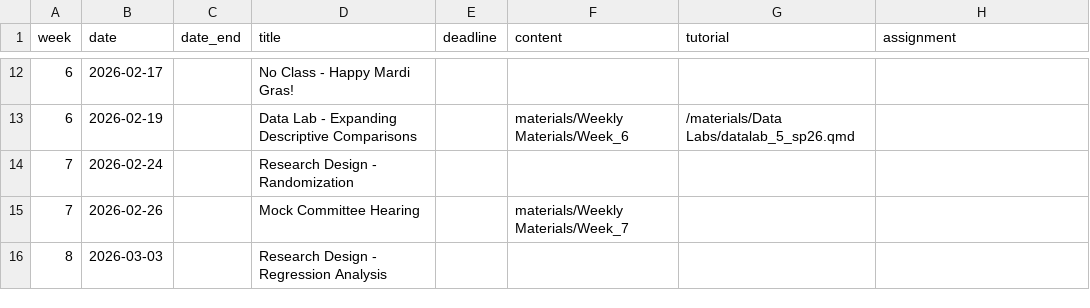
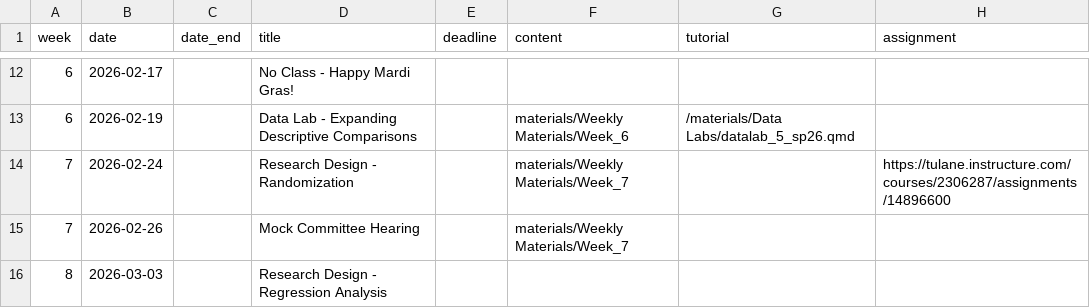
Before and after one commit to k-callison/hpam7660-sp24, a CSV file: data/schedule.csv, drawn as a sheet; only a part is shown, gaps mark what is left out.

Commit message:
Added landscape analysis assignment

```diff
--- a/data/schedule.csv
+++ b/data/schedule.csv
@@ -13,3 +13,3 @@ week,date,date_end,title,deadline,content,tutorial,assignment
 6,2026-02-19,,Data Lab - Expanding Descriptive Comparisons,,"materials/Weekly Materials/Week_6","/materials/Data Labs/datalab_5_sp26.qmd",""
-7,2026-02-24,,Research Design - Randomization,,,,
+7,2026-02-24,,Research Design - Randomization,,"materials/Weekly Materials/Week_7",,https://tulane.instructure.com/courses/2306287/assignments/14896600
 7,2026-02-26,,Mock Committee Hearing,,"materials/Weekly Materials/Week_7",,
```
Also changed, not shown: 1 other file.
